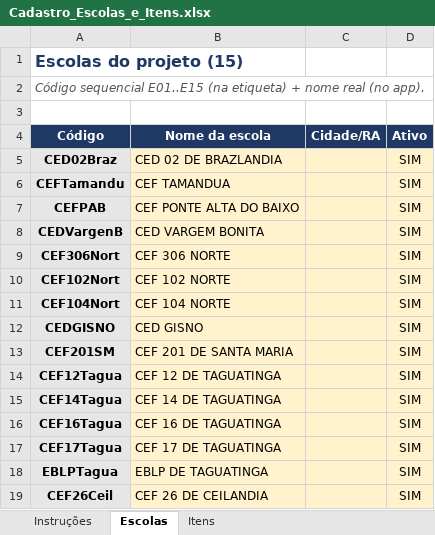
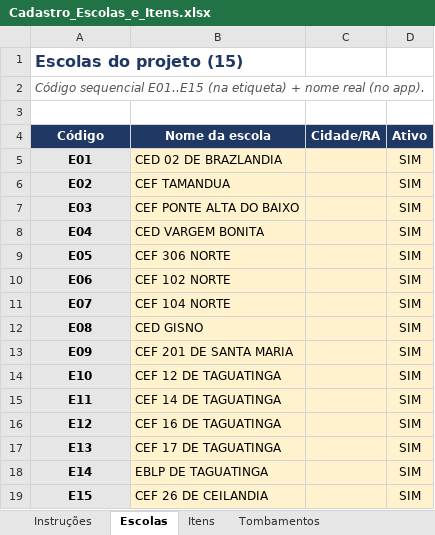
Before and after one commit to jhcf/labtag-app, an Excel workbook: Cadastro_Escolas_e_Itens.xlsx, sheet Escolas, drawn as a sheet; values as stored, in another font and other column widths than the file's, no borders; the diff names each change by its address in the sheet, - before the commit and + after, or states it on an @@ line.

```diff
--- a/Cadastro_Escolas_e_Itens.xlsx (sheet Escolas)
+++ b/Cadastro_Escolas_e_Itens.xlsx (sheet Escolas)
+sheet tab: Tombamentos
-A5 (Código): CED02Braz
+A5 (Código): E01
-A6 (Código): CEFTamandu
+A6 (Código): E02
-A7 (Código): CEFPAB
+A7 (Código): E03
-A8 (Código): CEDVargenB
+A8 (Código): E04
-A9 (Código): CEF306Nort
+A9 (Código): E05
-A10 (Código): CEF102Nort
+A10 (Código): E06
-A11 (Código): CEF104Nort
+A11 (Código): E07
-A12 (Código): CEDGISNO
+A12 (Código): E08
-A13 (Código): CEF201SM
+A13 (Código): E09
-A14 (Código): CEF12Tagua
+A14 (Código): E10
-A15 (Código): CEF14Tagua
+A15 (Código): E11
-A16 (Código): CEF16Tagua
+A16 (Código): E12
-A17 (Código): CEF17Tagua
+A17 (Código): E13
-A18 (Código): EBLPTagua
+A18 (Código): E14
-A19 (Código): CEF26Ceil
+A19 (Código): E15
```
Also changed, not shown: sheet Itens, 9 other files.
